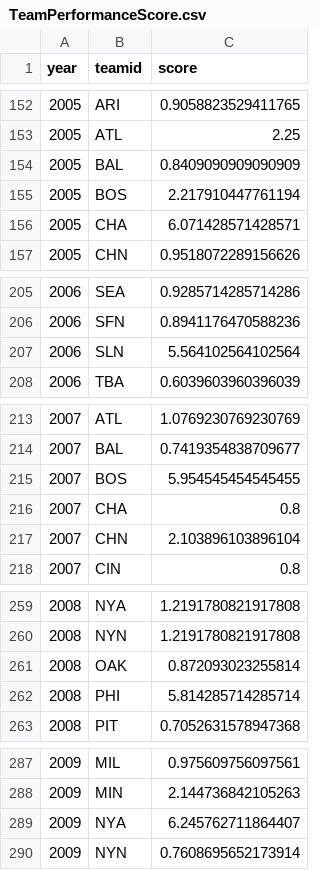
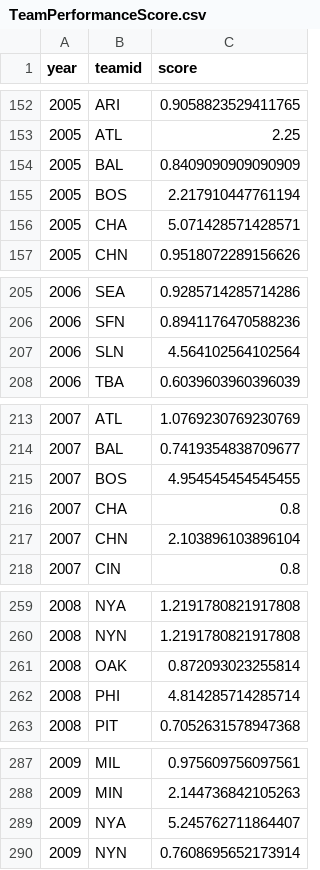
Before and after one commit to Oluwaseunshad/DataVisualizationProject, a CSV file: data/TeamPerformanceScore.csv, drawn as a sheet; only a part is shown, gaps mark what is left out; the diff covers the shown part only.

```diff
--- a/data/TeamPerformanceScore.csv
+++ b/data/TeamPerformanceScore.csv
@@ -155,3 +155,3 @@ year,teamid,score
 2005,BOS,2.217910447761194
-2005,CHA,6.071428571428571
+2005,CHA,5.071428571428571
 2005,CHN,0.9518072289156626
@@ -206,3 +206,3 @@ year,teamid,score
 2006,SFN,0.8941176470588236
-2006,SLN,5.564102564102564
+2006,SLN,4.564102564102564
 2006,TBA,0.6039603960396039
@@ -214,3 +214,3 @@ year,teamid,score
 2007,BAL,0.7419354838709677
-2007,BOS,5.954545454545455
+2007,BOS,4.954545454545455
 2007,CHA,0.8
@@ -261,3 +261,3 @@ year,teamid,score
 2008,OAK,0.872093023255814
-2008,PHI,5.814285714285714
+2008,PHI,4.814285714285714
 2008,PIT,0.7052631578947368
@@ -288,3 +288,3 @@ year,teamid,score
 2009,MIN,2.144736842105263
-2009,NYA,6.245762711864407
+2009,NYA,5.245762711864407
 2009,NYN,0.7608695652173914
```
Also changed, not shown: 12 edited cells elsewhere in this file, data/TeamSalaryScore.csv, 8 other files.
